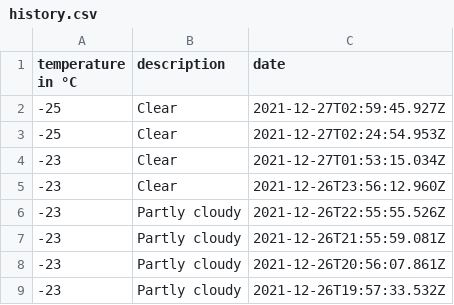
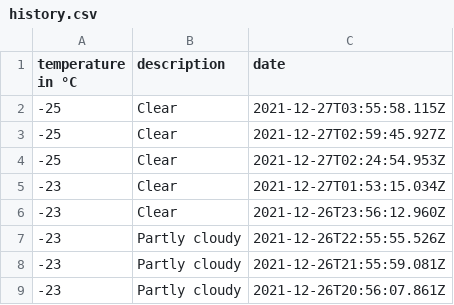
Before and after one commit to 102/omsk-weather, a CSV file: history.csv, drawn as a sheet; only a part is shown; the shorter side is filled out with more unchanged rows; the diff names each change by its address in the sheet, - before the commit and + after, or states it on an @@ line.

Commit message:
Flat: latest data (2021-12-27T03:55:58.289Z) {   "date": "2021-12-27T03:55:58.289Z",   "files": [     {       "name": "history.csv",       "deltaBytes": 36,       "source": "https://goweather.herokuapp.com/weather/omsk"     }   ] }

```diff
--- a/history.csv
+++ b/history.csv
+row 2: -25 | Clear | 2021-12-27T03:55:58.115Z
```
